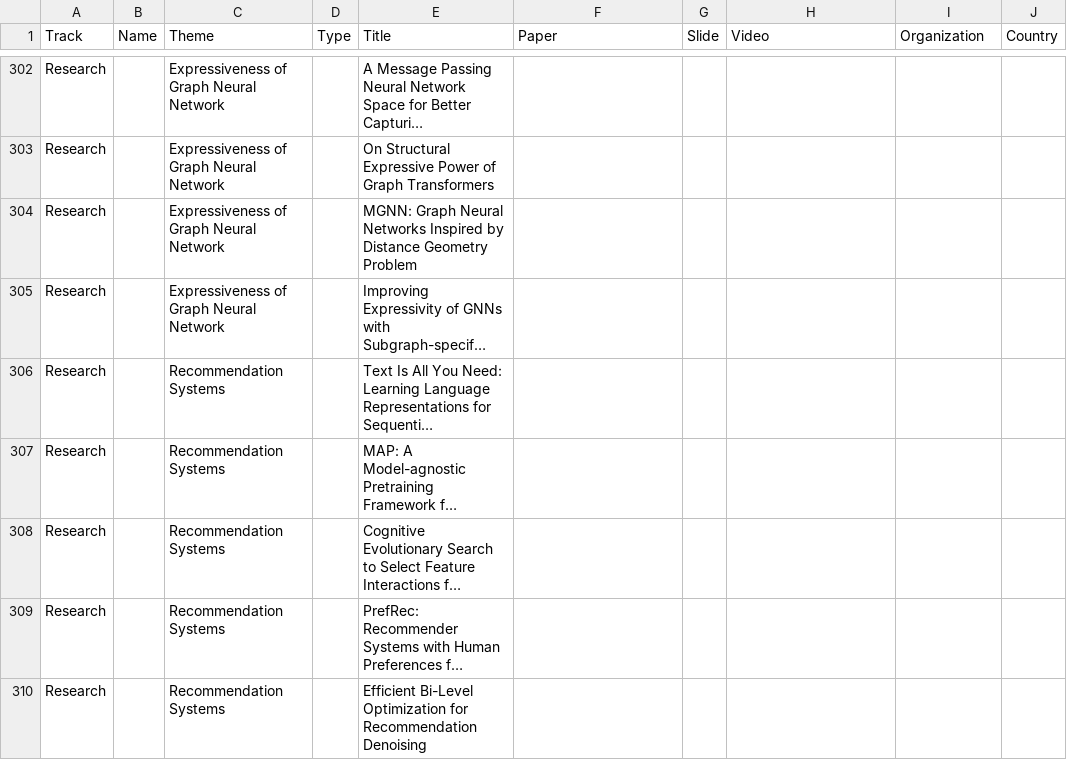
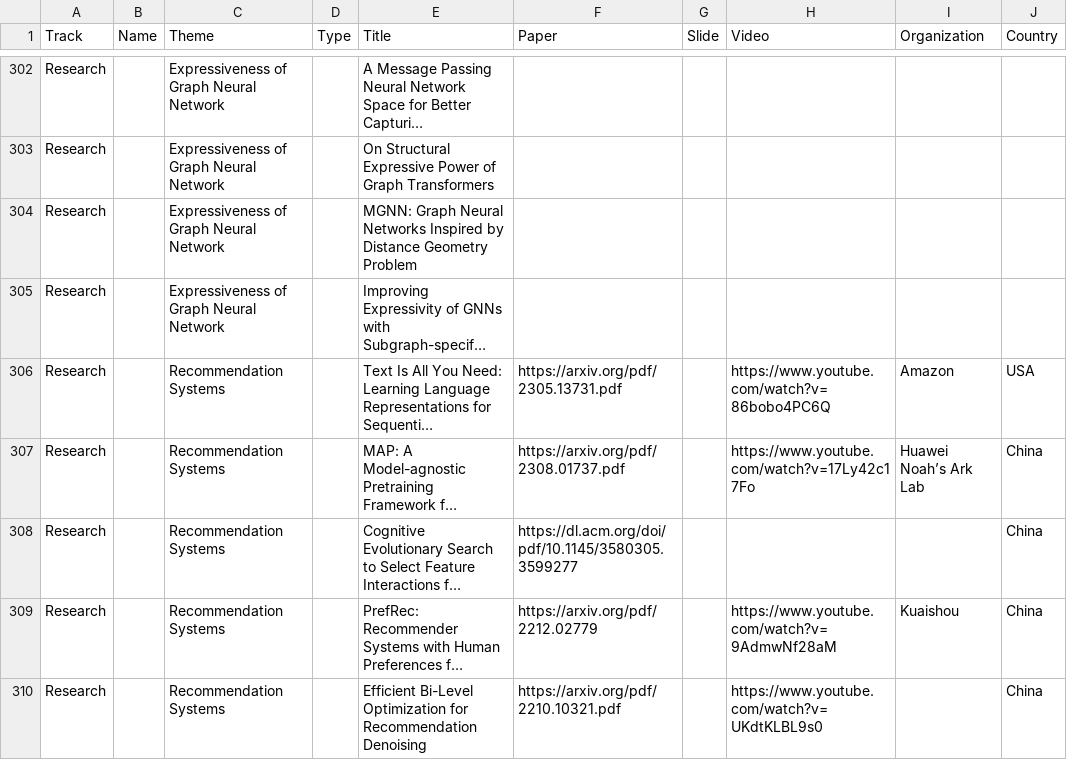
Before and after one commit to ryanchao2012/tldr, a CSV file: kdd2023/sheet.csv, drawn as a sheet; only a part is shown, gaps mark what is left out; long unchanged cells end in …; the diff covers the shown part only; the diff names each change by its address in the sheet, - before the commit and + after, or states it on an @@ line.

```diff
--- a/kdd2023/sheet.csv
+++ b/kdd2023/sheet.csv
-F306 (Paper): (empty)
+F306 (Paper): https://arxiv.org/pdf/2305.13731.pdf
-H306 (Video): (empty)
+H306 (Video): https://www.youtube.com/watch?v=86bobo4PC6Q
-I306 (Organization): (empty)
+I306 (Organization): Amazon
-J306 (Country): (empty)
+J306 (Country): USA
-F307 (Paper): (empty)
+F307 (Paper): https://arxiv.org/pdf/2308.01737.pdf
-H307 (Video): (empty)
+H307 (Video): https://www.youtube.com/watch?v=17Ly42c17Fo
-I307 (Organization): (empty)
+I307 (Organization): Huawei Noah’s Ark Lab
-J307:J310 (Country): (empty)
+J307:J310 (Country): China
-F308 (Paper): (empty)
+F308 (Paper): https://dl.acm.org/doi/pdf/10.1145/3580305.3599277
-F309 (Paper): (empty)
+F309 (Paper): https://arxiv.org/pdf/2212.02779
-H309 (Video): (empty)
+H309 (Video): https://www.youtube.com/watch?v=9AdmwNf28aM
-I309 (Organization): (empty)
+I309 (Organization): Kuaishou
-F310 (Paper): (empty)
+F310 (Paper): https://arxiv.org/pdf/2210.10321.pdf
-H310 (Video): (empty)
+H310 (Video): https://www.youtube.com/watch?v=UKdtKLBL9s0
```
Also changed, not shown: 99 edited cells elsewhere in this file, 1 other file.
